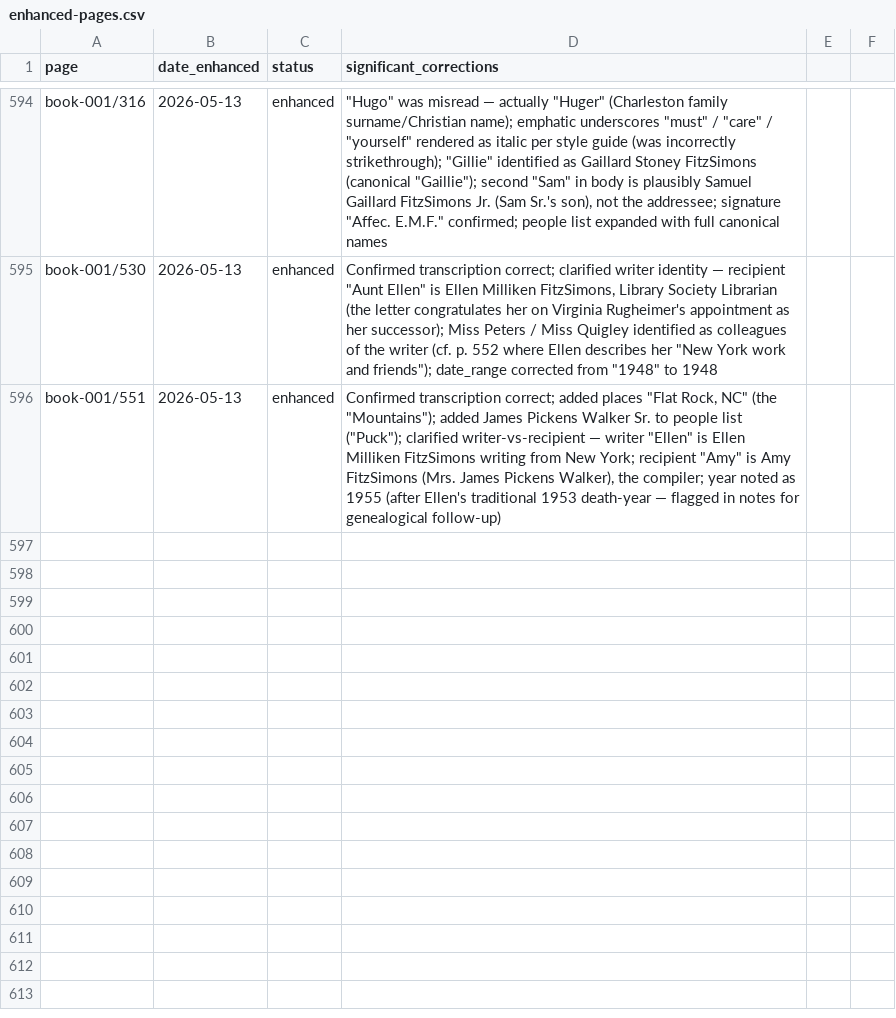
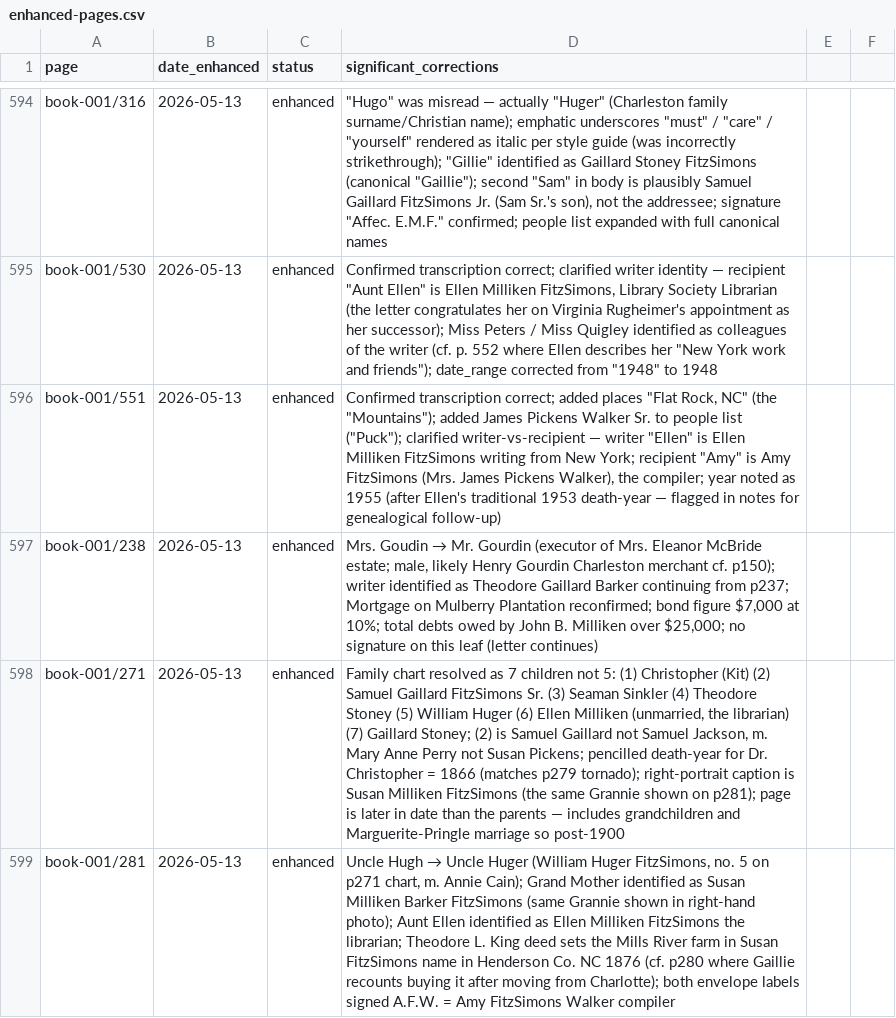
Before and after one commit to HunterMcEwan/nancys-book, a CSV file: data/enhanced-pages.csv, drawn as a sheet; only a part is shown, gaps mark what is left out; the diff covers the shown part only; the diff names each change by its address in the sheet, - before the commit and + after, or states it on an @@ line.

Commit message:
Enhanced transcription: Batch AAAAA (5 pages, sixteenth 3000-px batch)
5 mixed pages. p238 continues TGB->Ellen estate letter. p271 = the
7-child FitzSimons family tree. p281 = 1876 Mills River farm deed
($3000 from Theodore L. King to Susan M. FitzSimons). book-002/p030
= 10 Sept 1960 family-tree return letter. book-002/p209 = pencil
letter dated by the 28 Mar 1953 Hendersonville Monroe Hotel fire.

book-001/p238 - Continues TGB->Ellen Milliken estate letter from
  p237. Unsigned on this leaf. Major fix: "Mrs. Goudin" -> "Mr.
  Gourdin" (Henry Gourdin Charleston merchant, executor of Mrs.
  Eleanor McBride's estate). $7,000 bond at 10%, John B. Milliken
  total debts $25,000+.

book-001/p271 - Hand-drawn family tree of Dr. Christopher FitzSimons
  (5th) + Susan Milliken Barker with their SEVEN children (not
  five). Major fixes: (2) Samuel Gaillard FitzSimons Sr. (not
  "Samuel Jackson") m. Mary Anne Perry (not "Susan Pickens"); (6)
  Ellen Milliken FitzSimons appears unmarried (the librarian).
  Post-1900 chart (includes Marguerite Pringle marriage + grand-
  children). Pencilled death-year "1866" matches the Moss Grove
  tornado on p279.

book-001/p281 - Mills River farm collage. Includes 1876 deed from
  Theodore L. King to Susan M. FitzSimons (Henderson Co. NC,
  $3000) - this is the Mills River farm acquisition (cf. p280).
  Tom Osborne family photo, "Grannie FitzSimons" portrait, two
  envelope labels. "Uncle Hugh" -> "Uncle Huger" (William Huger
  FitzSimons, the 5th child). Envelopes signed A.F.W.

book-002/p030 - Typed cover letter, 10 Sept 1960, from Waynesville
  NC, from a cousin returning Minnie Perry FitzSimons's family-tree
  notes. "Cousin Puck" = James Pickens Walker Sr. - letter dates
  barely 2 months before Puck's 19 Nov 1960 death. Cursive
  signature unresolved (possibly "Margaret").

book-002/p209 - Child's pencil letter to grandmother "Gam" (Amy
  FitzSimons Walker) from "Bee jr." mentioning Hendersonville's
  Monroe Hotel fire (28 March 1953) - dates the letter to late
  March / early April 1953. The Famous (Hendersonville department
  store) burned in the same fire.

```diff
--- a/data/enhanced-pages.csv
+++ b/data/enhanced-pages.csv
+row 597: book-001/238 | 2026-05-13 | enhanced | Mrs. Goudin → Mr. Gourdin (executor of Mrs. Eleanor McBride estate; male, likely Henry Gourdin Charleston merchant cf. p150); writer identified as Theodore Gaillard Barker continuing from p237; Mortgage on Mulberry Plantation reconfirmed; bond figure $7,000 at 10%; total debts owed by John B. Milliken over $25,000; no signature on this leaf (letter continues)
+row 598: book-001/271 | 2026-05-13 | enhanced | Family chart resolved as 7 children not 5: (1) Christopher (Kit) (2) Samuel Gaillard FitzSimons Sr. (3) Seaman Sinkler (4) Theodore Stoney (5) William Huger (6) Ellen Milliken (unmarried, the librarian) (7) Gaillard Stoney; (2) is Samuel Gaillard not Samuel Jackson, m. Mary Anne Perry not Susan Pickens; pencilled death-year for Dr. Christopher = 1866 (matches p279 tornado); right-portrait caption is Susan Milliken FitzSimons (the same Grannie shown on p281); page is later in date than the parents — includes grandchildren and Marguerite-Pringle marriage so post-1900
+row 599: book-001/281 | 2026-05-13 | enhanced | Uncle Hugh → Uncle Huger (William Huger FitzSimons, no. 5 on p271 chart, m. Annie Cain); Grand Mother identified as Susan Milliken Barker FitzSimons (same Grannie shown in right-hand photo); Aunt Ellen identified as Ellen Milliken FitzSimons the librarian; Theodore L. King deed sets the Mills River farm in Susan FitzSimons name in Henderson Co. NC 1876 (cf. p280 where Gaillie recounts buying it after moving from Charlotte); both envelope labels signed A.F.W. = Amy FitzSimons Walker compiler
```
Also changed, not shown: 2 added rows and 2 edited cells elsewhere in this file, 5 other files.
